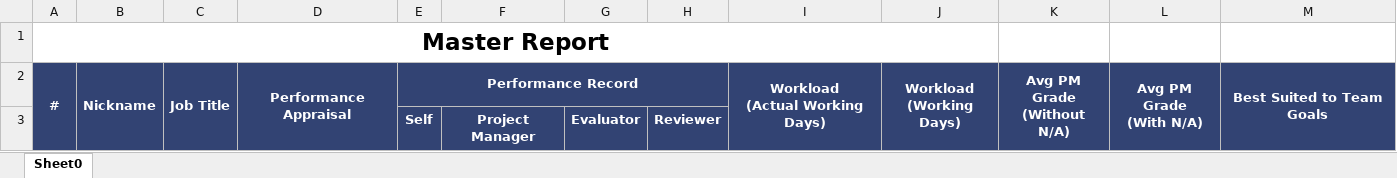
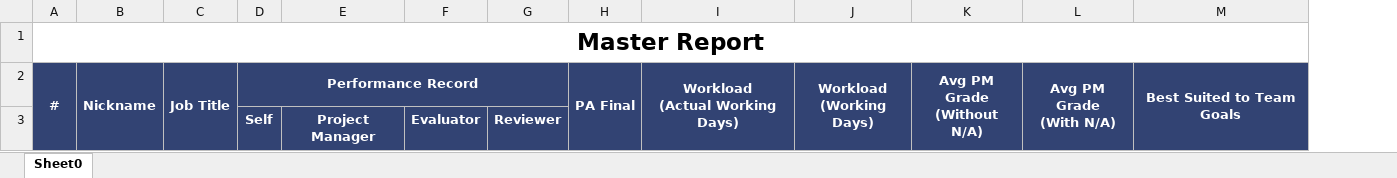
Before and after one commit to starixvn/internal_NexGoal, an Excel workbook: NexGoal.Website/wwwroot/ExcelTemplates/MasterReport.xlsx, sheet Sheet0, drawn as a sheet; only a part is shown; values as stored, in another font and other column widths than the file's, no borders; removed rows and columns are numbered as before the commit, all else as after; the diff names each change by its address in the sheet, - before the commit and + after, or states it on an @@ line.

Commit message:
#000 - master report - update template

```diff
--- a/NexGoal.Website/wwwroot/ExcelTemplates/MasterReport.xlsx (sheet Sheet0)
+++ b/NexGoal.Website/wwwroot/ExcelTemplates/MasterReport.xlsx (sheet Sheet0)
-column D, row 2: Performance Appraisal
+column H, row 2: PA Final
-A1:J1 merged
+A1:S1 merged
```
Also changed, not shown: 1 other file.
